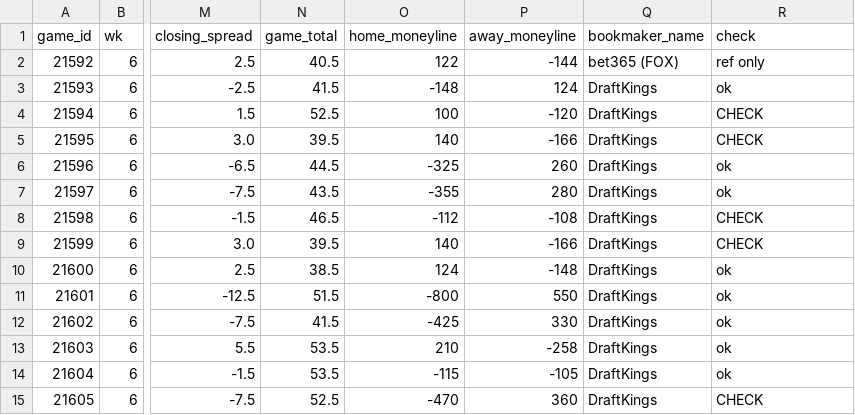
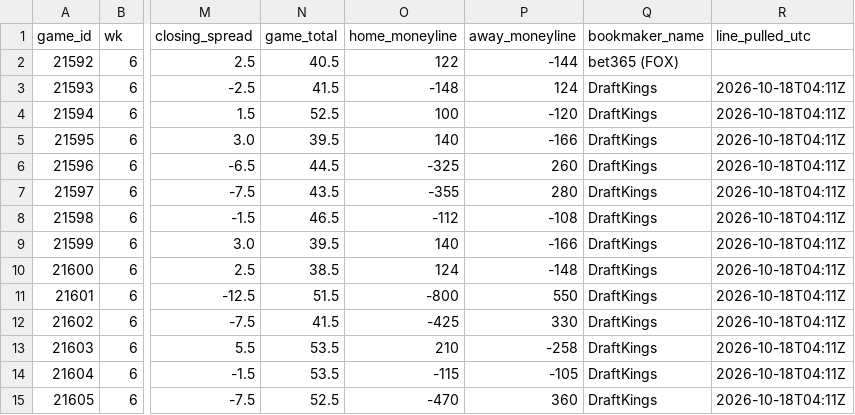
Before and after one commit to jameskroeker/nfl-betting-data-pipeline, a CSV file: data/weekly/2026_W6.csv, drawn as a sheet; only a part is shown, gaps mark what is left out; the diff names each change by its address in the sheet, - before the commit and + after, or states it on an @@ line.

```diff
--- a/data/weekly/2026_W6.csv
+++ b/data/weekly/2026_W6.csv
-R1: check
+R1: line_pulled_utc
-R2 (line_pulled_utc): ref only
+R2 (line_pulled_utc): (empty)
-R3 (line_pulled_utc): ok
+R3 (line_pulled_utc): 2026-10-18T04:11Z
-R4:R5 (line_pulled_utc): CHECK
+R4:R5 (line_pulled_utc): 2026-10-18T04:11Z
-R6:R7 (line_pulled_utc): ok
+R6:R7 (line_pulled_utc): 2026-10-18T04:11Z
-R8:R9 (line_pulled_utc): CHECK
+R8:R9 (line_pulled_utc): 2026-10-18T04:11Z
-R10:R14 (line_pulled_utc): ok
+R10:R14 (line_pulled_utc): 2026-10-18T04:11Z
-R15 (line_pulled_utc): CHECK
+R15 (line_pulled_utc): 2026-10-18T04:11Z
```
Also changed, not shown: 3 other files.
